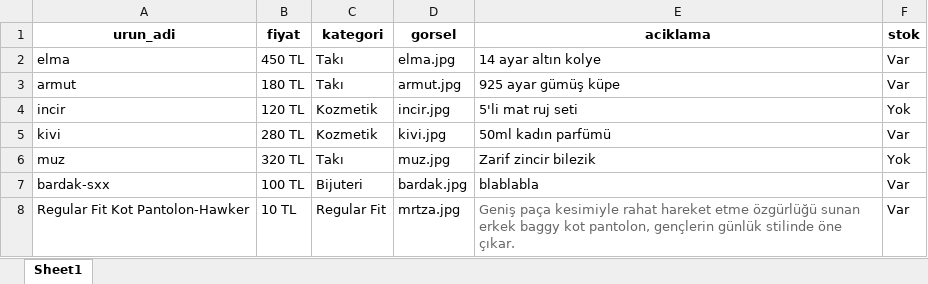
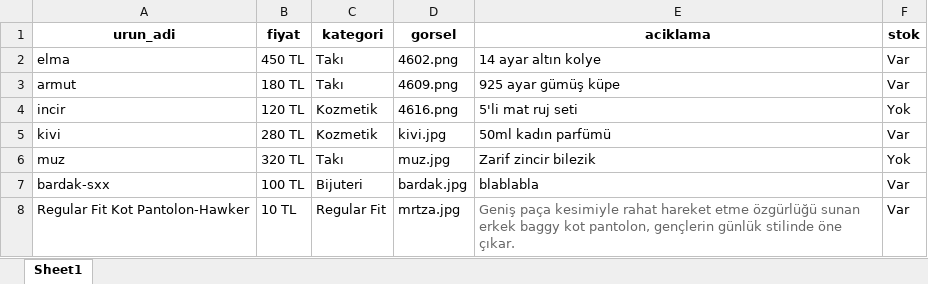
Before and after one commit to enzimjeans/enzimjeanskatalog, an Excel workbook: urunler.xlsx, sheet Sheet1, drawn as a sheet; values as stored, in another font and other column widths than the file's, no borders; the diff names each change by its address in the sheet, - before the commit and + after, or states it on an @@ line.

```diff
--- a/urunler.xlsx (sheet Sheet1)
+++ b/urunler.xlsx (sheet Sheet1)
-D2 (gorsel): elma.jpg
+D2 (gorsel): 4602.png
-D3 (gorsel): armut.jpg
+D3 (gorsel): 4609.png
-D4 (gorsel): incir.jpg
+D4 (gorsel): 4616.png
```
Also changed, not shown: 5 other files.
